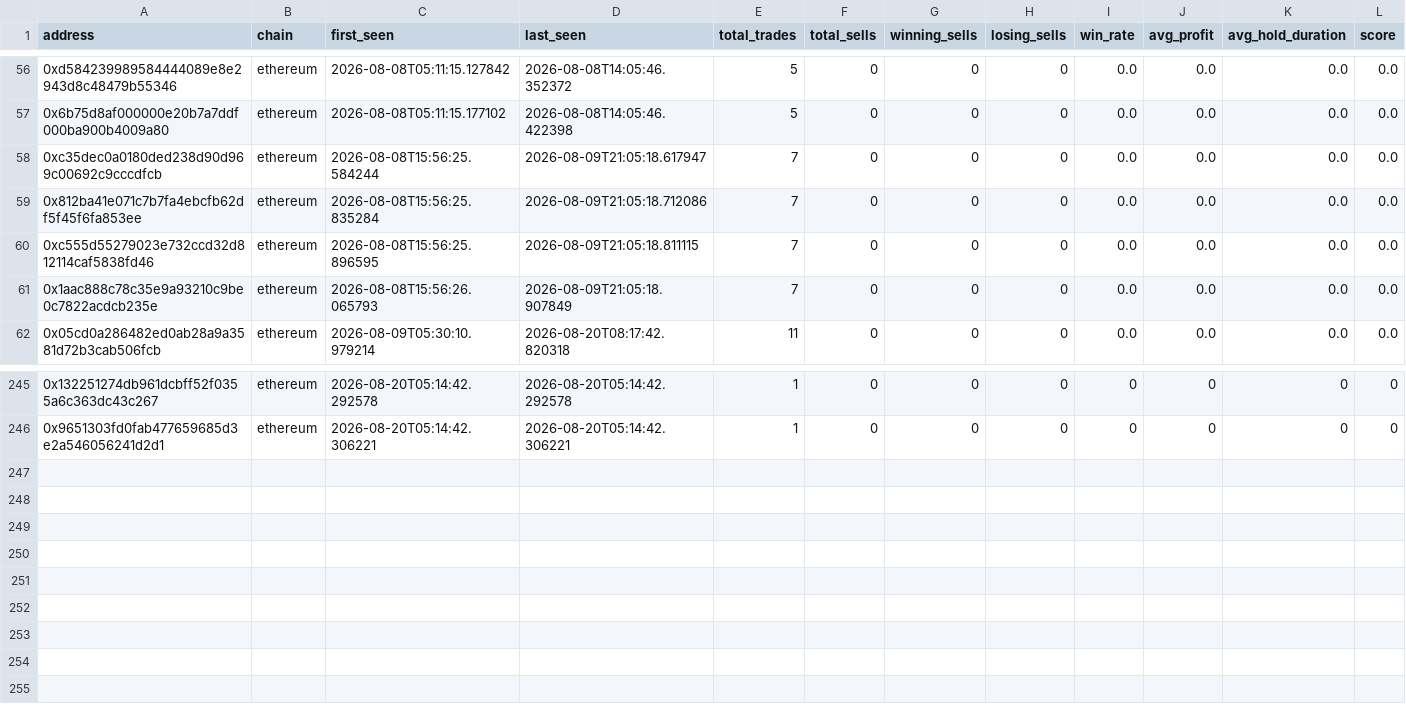
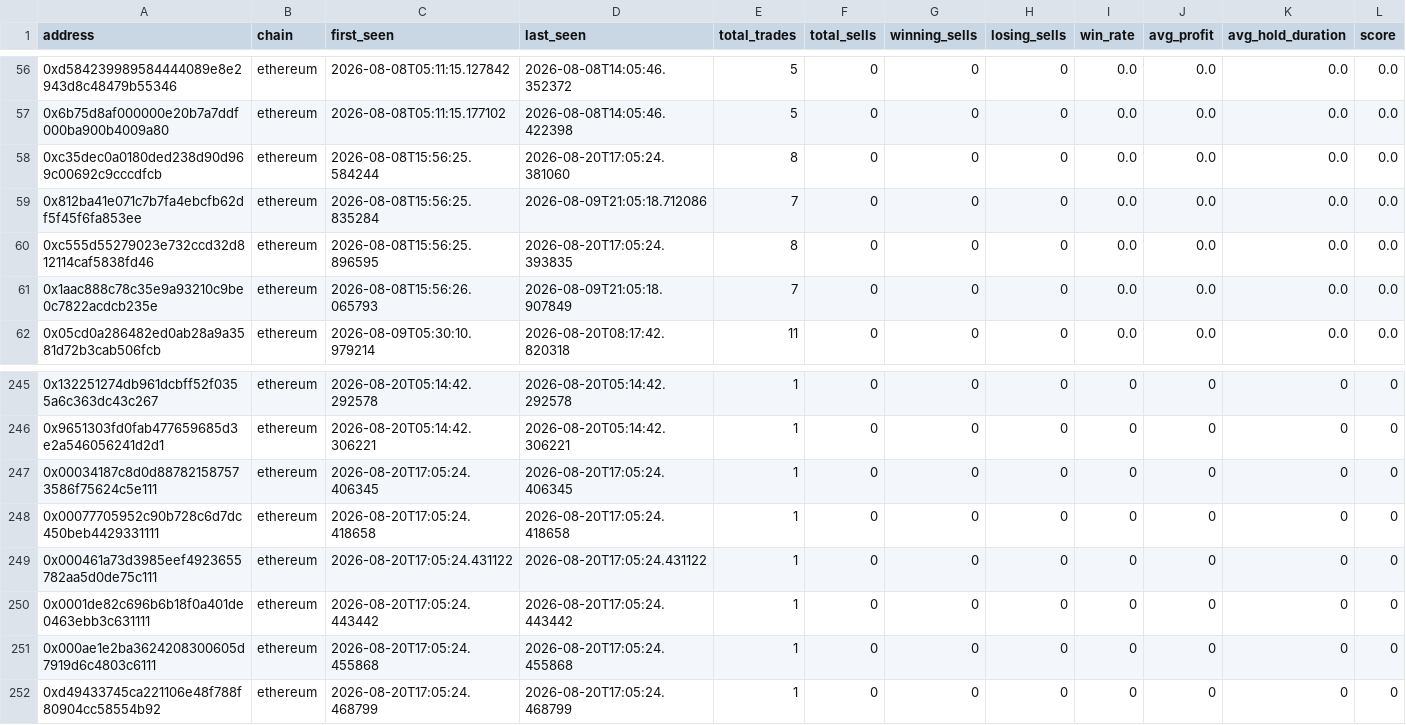
Before and after one commit to khosroabadi-m/Smart-Whale-Tracker, a CSV file: data/wallets.csv, drawn as a sheet; only a part is shown, gaps mark what is left out; rows hold the shown columns only; the diff names each change by its address in the sheet, - before the commit and + after, or states it on an @@ line.

```diff
--- a/data/wallets.csv
+++ b/data/wallets.csv
-D58 (last_seen): 2026-08-09T21:05:18.617947
+D58 (last_seen): 2026-08-20T17:05:24.381060
-E58 (total_trades): 7
+E58 (total_trades): 8
-D60 (last_seen): 2026-08-09T21:05:18.811115
+D60 (last_seen): 2026-08-20T17:05:24.393835
-E60 (total_trades): 7
+E60 (total_trades): 8
+row 247: 0x00034187c8d0d887821587573586f75624c5e111 | ethereum | 2026-08-20T17:05:24.406345 | 2026-08-20T17:05:24.406345 | 1 | 0 | 0 | 0 | 0 | 0 | 0 | 0
+row 248: 0x00077705952c90b728c6d7dc450beb4429331111 | ethereum | 2026-08-20T17:05:24.418658 | 2026-08-20T17:05:24.418658 | 1 | 0 | 0 | 0 | 0 | 0 | 0 | 0
+row 249: 0x000461a73d3985eef4923655782aa5d0de75c111 | ethereum | 2026-08-20T17:05:24.431122 | 2026-08-20T17:05:24.431122 | 1 | 0 | 0 | 0 | 0 | 0 | 0 | 0
+row 250: 0x0001de82c696b6b18f0a401de0463ebb3c631111 | ethereum | 2026-08-20T17:05:24.443442 | 2026-08-20T17:05:24.443442 | 1 | 0 | 0 | 0 | 0 | 0 | 0 | 0
+row 251: 0x000ae1e2ba3624208300605d7919d6c4803c6111 | ethereum | 2026-08-20T17:05:24.455868 | 2026-08-20T17:05:24.455868 | 1 | 0 | 0 | 0 | 0 | 0 | 0 | 0
+row 252: 0xd49433745ca221106e48f788f80904cc58554b92 | ethereum | 2026-08-20T17:05:24.468799 | 2026-08-20T17:05:24.468799 | 1 | 0 | 0 | 0 | 0 | 0 | 0 | 0
```
Also changed, not shown: data/trades.csv.
